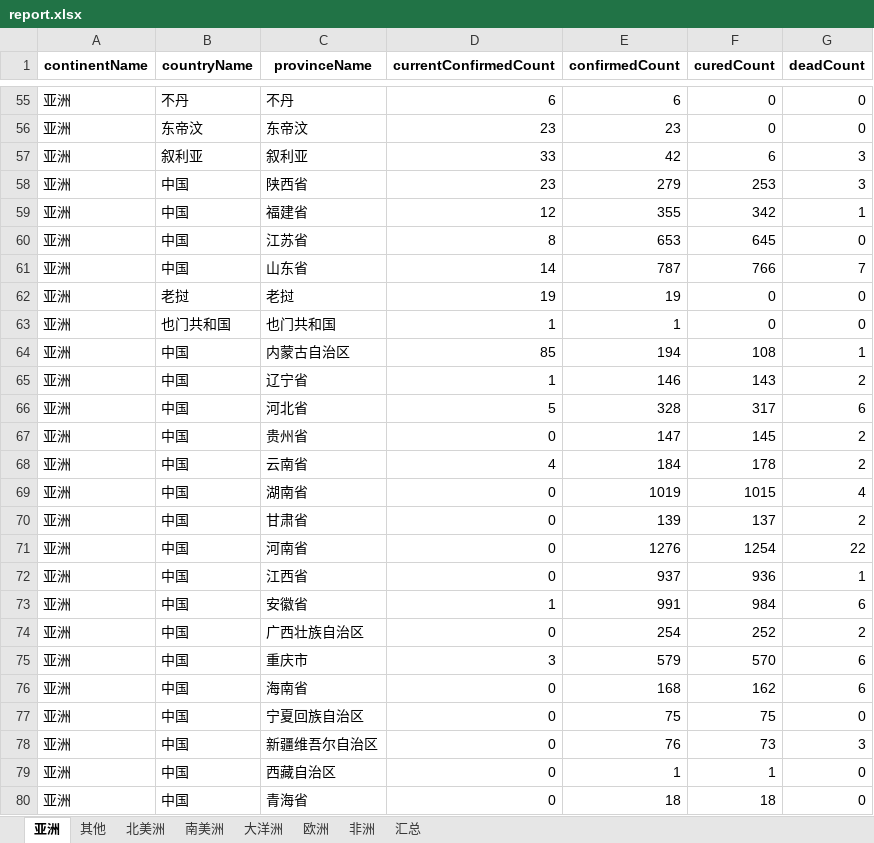
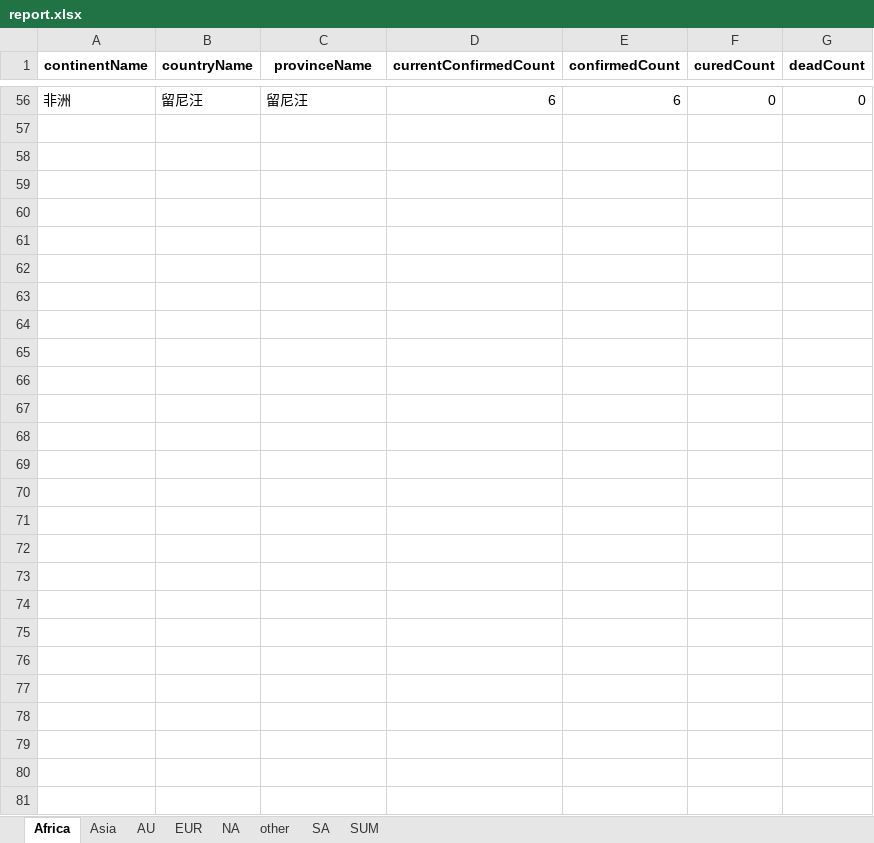
Before and after one commit to Akagilnc/python1.0, an Excel workbook: excel_files/report.xlsx, sheet Africa, drawn as a sheet; only a part is shown, gaps mark what is left out; values as stored, in another font and other column widths than the file's, no borders; removed rows and columns are numbered as before the commit, all else as after; the diff covers the shown part only; the diff names each change by its address in the sheet, - before the commit and + after, or states it on an @@ line.

```diff
--- a/excel_files/report.xlsx (sheet Africa)
+++ b/excel_files/report.xlsx (sheet Africa)
-sheet tab: 亚洲
+sheet tab: Africa
-sheet tab: 其他
+sheet tab: Asia
-sheet tab: 北美洲
+sheet tab: AU
-sheet tab: 南美洲
+sheet tab: EUR
-sheet tab: 大洋洲
+sheet tab: NA
-sheet tab: 欧洲
+sheet tab: other
-sheet tab: 非洲
+sheet tab: SA
-sheet tab: 汇总
+sheet tab: SUM
-A56 (continentName): 亚洲
+A56 (continentName): 非洲
-B56 (countryName): 不丹
+B56 (countryName): 留尼汪
-C56 (provinceName): 不丹
+C56 (provinceName): 留尼汪
-row 56: 亚洲 | 东帝汶 | 东帝汶 | 23 | 23 | 0 | 0
-row 57: 亚洲 | 叙利亚 | 叙利亚 | 33 | 42 | 6 | 3
-row 58: 亚洲 | 中国 | 陕西省 | 23 | 279 | 253 | 3
-row 59: 亚洲 | 中国 | 福建省 | 12 | 355 | 342 | 1
-row 60: 亚洲 | 中国 | 江苏省 | 8 | 653 | 645 | 0
-row 61: 亚洲 | 中国 | 山东省 | 14 | 787 | 766 | 7
-row 62: 亚洲 | 老挝 | 老挝 | 19 | 19 | 0 | 0
-row 63: 亚洲 | 也门共和国 | 也门共和国 | 1 | 1 | 0 | 0
-row 64: 亚洲 | 中国 | 内蒙古自治区 | 85 | 194 | 108 | 1
-row 65: 亚洲 | 中国 | 辽宁省 | 1 | 146 | 143 | 2
-row 66: 亚洲 | 中国 | 河北省 | 5 | 328 | 317 | 6
-row 67: 亚洲 | 中国 | 贵州省 | 0 | 147 | 145 | 2
-row 68: 亚洲 | 中国 | 云南省 | 4 | 184 | 178 | 2
-row 69: 亚洲 | 中国 | 湖南省 | 0 | 1019 | 1015 | 4
-row 70: 亚洲 | 中国 | 甘肃省 | 0 | 139 | 137 | 2
-row 71: 亚洲 | 中国 | 河南省 | 0 | 1276 | 1254 | 22
-row 72: 亚洲 | 中国 | 江西省 | 0 | 937 | 936 | 1
-row 73: 亚洲 | 中国 | 安徽省 | 1 | 991 | 984 | 6
-row 74: 亚洲 | 中国 | 广西壮族自治区 | 0 | 254 | 252 | 2
-row 75: 亚洲 | 中国 | 重庆市 | 3 | 579 | 570 | 6
-row 76: 亚洲 | 中国 | 海南省 | 0 | 168 | 162 | 6
-row 77: 亚洲 | 中国 | 宁夏回族自治区 | 0 | 75 | 75 | 0
-row 78: 亚洲 | 中国 | 新疆维吾尔自治区 | 0 | 76 | 73 | 3
-row 79: 亚洲 | 中国 | 西藏自治区 | 0 | 1 | 1 | 0
-row 80: 亚洲 | 中国 | 青海省 | 0 | 18 | 18 | 0
```
Also changed, not shown: 54 added rows and 53 removed rows elsewhere in this sheet, sheet Asia, sheet SA, sheet EUR, sheet other, sheet AU, sheet NA, 1 more sheet, l4_hw.xlsx, 22 other files.
